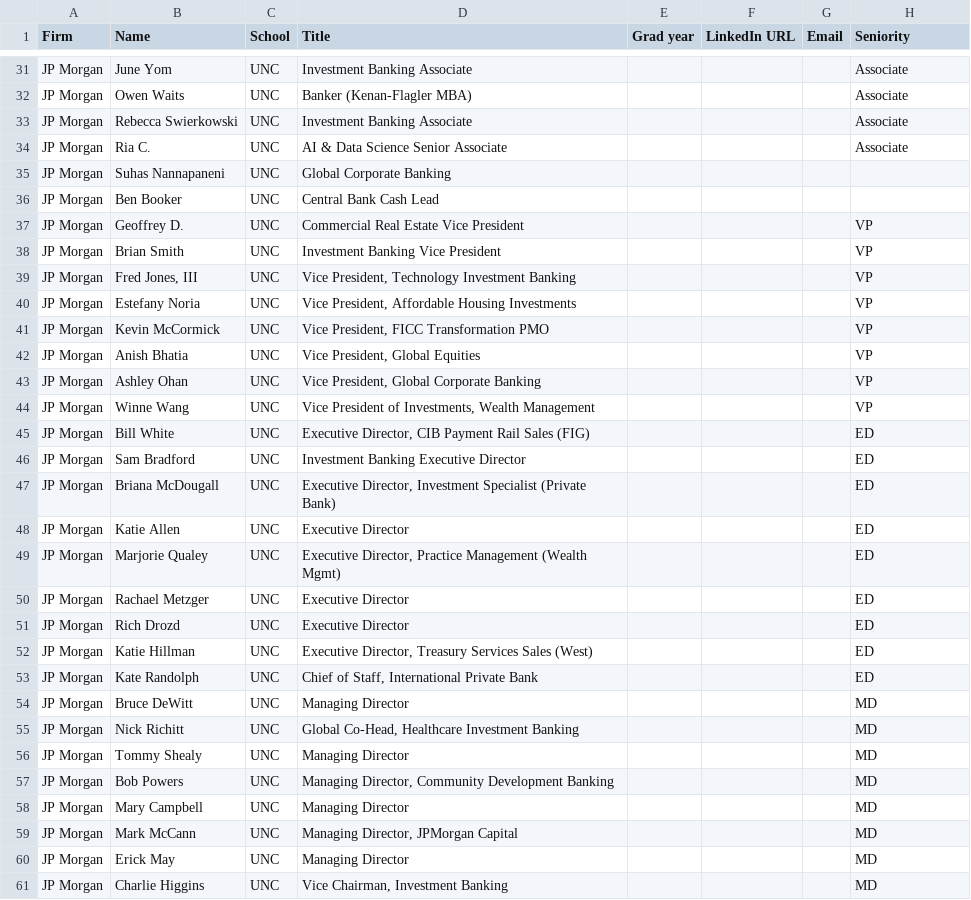
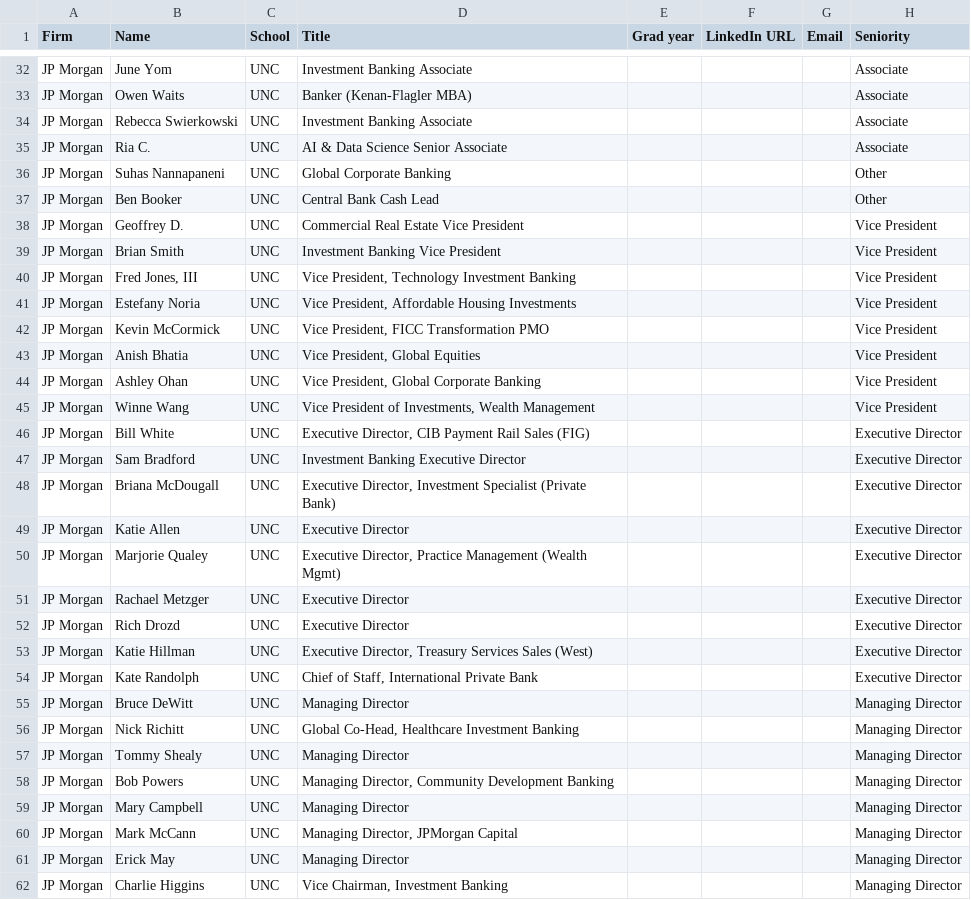
Before and after one commit to scrigot/KithNode, a TSV file: ops/scaling/jpmorgan-unc-leads.tsv, drawn as a sheet; only a part is shown, gaps mark what is left out; the diff covers the shown part only.

```diff
--- a/ops/scaling/jpmorgan-unc-leads.tsv
+++ b/ops/scaling/jpmorgan-unc-leads.tsv
@@ -34,28 +35,28 @@ JP Morgan	Rebecca Swierkowski	UNC	Investment Banking Associate				Associate
 JP Morgan	Ria C.	UNC	AI & Data Science Senior Associate				Associate
-JP Morgan	Suhas Nannapaneni	UNC	Global Corporate Banking
-JP Morgan	Ben Booker	UNC	Central Bank Cash Lead
-JP Morgan	Geoffrey D.	UNC	Commercial Real Estate Vice President				VP
-JP Morgan	Brian Smith	UNC	Investment Banking Vice President				VP
-JP Morgan	Fred Jones, III	UNC	Vice President, Technology Investment Banking				VP
-JP Morgan	Estefany Noria	UNC	Vice President, Affordable Housing Investments				VP
-JP Morgan	Kevin McCormick	UNC	Vice President, FICC Transformation PMO				VP
-JP Morgan	Anish Bhatia	UNC	Vice President, Global Equities				VP
-JP Morgan	Ashley Ohan	UNC	Vice President, Global Corporate Banking				VP
-JP Morgan	Winne Wang	UNC	Vice President of Investments, Wealth Management				VP
-JP Morgan	Bill White	UNC	Executive Director, CIB Payment Rail Sales (FIG)				ED
-JP Morgan	Sam Bradford	UNC	Investment Banking Executive Director				ED
-JP Morgan	Briana McDougall	UNC	Executive Director, Investment Specialist (Private Bank)				ED
-JP Morgan	Katie Allen	UNC	Executive Director				ED
-JP Morgan	Marjorie Qualey	UNC	Executive Director, Practice Management (Wealth Mgmt)				ED
-JP Morgan	Rachael Metzger	UNC	Executive Director				ED
-JP Morgan	Rich Drozd	UNC	Executive Director				ED
-JP Morgan	Katie Hillman	UNC	Executive Director, Treasury Services Sales (West)				ED
-JP Morgan	Kate Randolph	UNC	Chief of Staff, International Private Bank				ED
-JP Morgan	Bruce DeWitt	UNC	Managing Director				MD
-JP Morgan	Nick Richitt	UNC	Global Co-Head, Healthcare Investment Banking				MD
-JP Morgan	Tommy Shealy	UNC	Managing Director				MD
-JP Morgan	Bob Powers	UNC	Managing Director, Community Development Banking				MD
-JP Morgan	Mary Campbell	UNC	Managing Director				MD
-JP Morgan	Mark McCann	UNC	Managing Director, JPMorgan Capital				MD
-JP Morgan	Erick May	UNC	Managing Director				MD
-JP Morgan	Charlie Higgins	UNC	Vice Chairman, Investment Banking				MD
+JP Morgan	Suhas Nannapaneni	UNC	Global Corporate Banking				Other
+JP Morgan	Ben Booker	UNC	Central Bank Cash Lead				Other
+JP Morgan	Geoffrey D.	UNC	Commercial Real Estate Vice President				Vice President
+JP Morgan	Brian Smith	UNC	Investment Banking Vice President				Vice President
+JP Morgan	Fred Jones, III	UNC	Vice President, Technology Investment Banking				Vice President
+JP Morgan	Estefany Noria	UNC	Vice President, Affordable Housing Investments				Vice President
+JP Morgan	Kevin McCormick	UNC	Vice President, FICC Transformation PMO				Vice President
+JP Morgan	Anish Bhatia	UNC	Vice President, Global Equities				Vice President
+JP Morgan	Ashley Ohan	UNC	Vice President, Global Corporate Banking				Vice President
+JP Morgan	Winne Wang	UNC	Vice President of Investments, Wealth Management				Vice President
+JP Morgan	Bill White	UNC	Executive Director, CIB Payment Rail Sales (FIG)				Executive Director
+JP Morgan	Sam Bradford	UNC	Investment Banking Executive Director				Executive Director
+JP Morgan	Briana McDougall	UNC	Executive Director, Investment Specialist (Private Bank)				Executive Director
+JP Morgan	Katie Allen	UNC	Executive Director				Executive Director
+JP Morgan	Marjorie Qualey	UNC	Executive Director, Practice Management (Wealth Mgmt)				Executive Director
+JP Morgan	Rachael Metzger	UNC	Executive Director				Executive Director
+JP Morgan	Rich Drozd	UNC	Executive Director				Executive Director
+JP Morgan	Katie Hillman	UNC	Executive Director, Treasury Services Sales (West)				Executive Director
+JP Morgan	Kate Randolph	UNC	Chief of Staff, International Private Bank				Executive Director
+JP Morgan	Bruce DeWitt	UNC	Managing Director				Managing Director
+JP Morgan	Nick Richitt	UNC	Global Co-Head, Healthcare Investment Banking				Managing Director
+JP Morgan	Tommy Shealy	UNC	Managing Director				Managing Director
+JP Morgan	Bob Powers	UNC	Managing Director, Community Development Banking				Managing Director
+JP Morgan	Mary Campbell	UNC	Managing Director				Managing Director
+JP Morgan	Mark McCann	UNC	Managing Director, JPMorgan Capital				Managing Director
+JP Morgan	Erick May	UNC	Managing Director				Managing Director
+JP Morgan	Charlie Higgins	UNC	Vice Chairman, Investment Banking				Managing Director
```
Also changed, not shown: 3 added rows, 2 removed rows and 73 edited cells elsewhere in this file, 2 other files.
